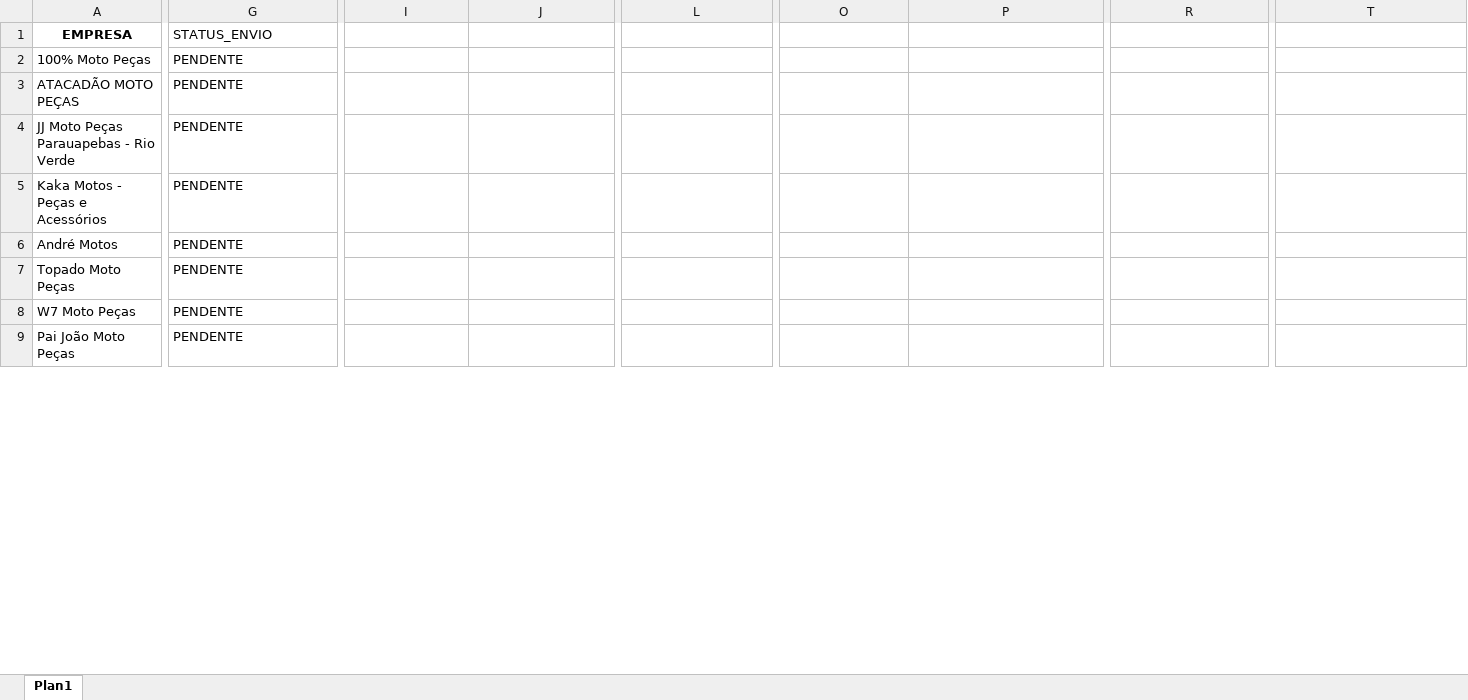
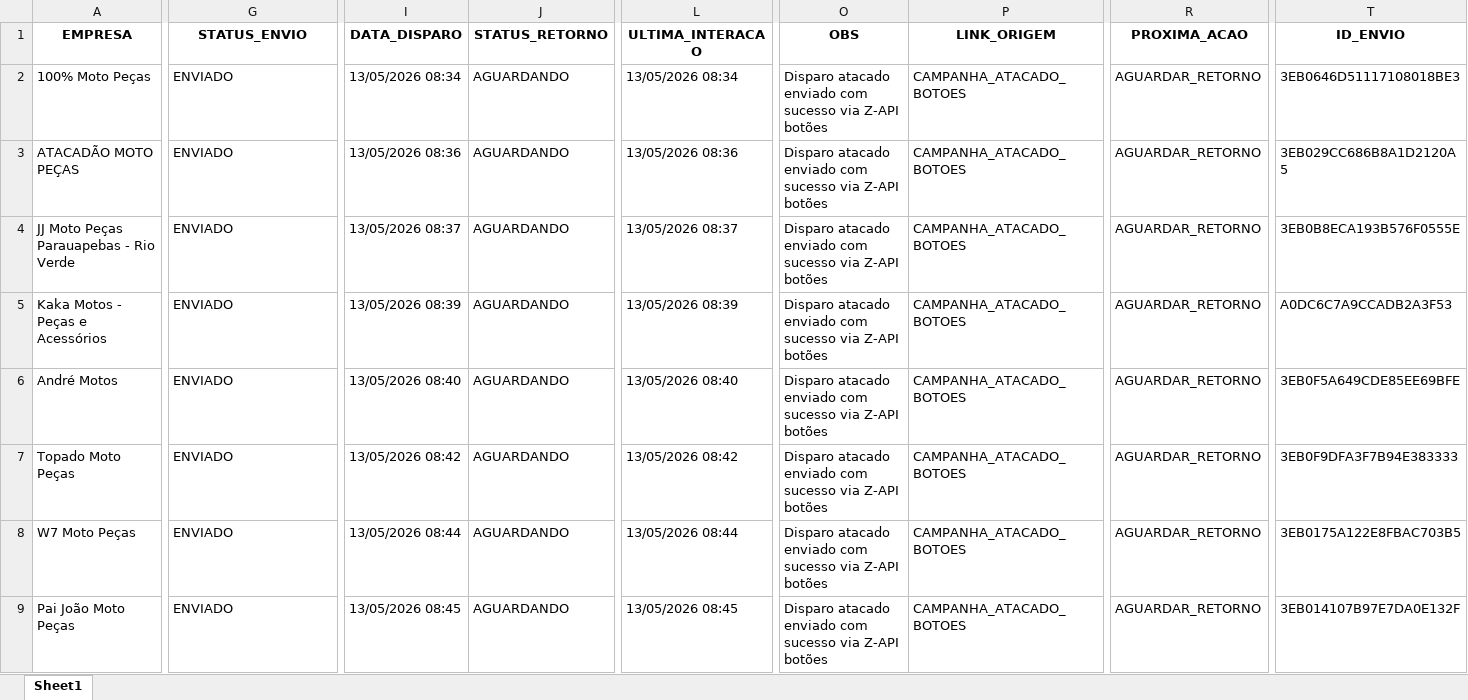
Before and after one commit to joaovictorcorreia835-cell/yamaha-bot, an Excel workbook: templates/data/disparo_atacado.xlsx, sheet Sheet1, drawn as a sheet; only a part is shown, gaps mark what is left out; values as stored, in another font and other column widths than the file's, no borders; the diff covers the shown part only; the diff names each change by its address in the sheet, - before the commit and + after, or states it on an @@ line.

```diff
--- a/templates/data/disparo_atacado.xlsx (sheet Sheet1)
+++ b/templates/data/disparo_atacado.xlsx (sheet Sheet1)
-sheet tab: Plan1
+sheet tab: Sheet1
@@ G1 bold: off → on, alignment: left → center @@
-I1: (empty)
+I1: DATA_DISPARO
-J1: (empty)
+J1: STATUS_RETORNO
-L1: (empty)
+L1: ULTIMA_INTERACAO
-O1: (empty)
+O1: OBS
-P1: (empty)
+P1: LINK_ORIGEM
-R1: (empty)
+R1: PROXIMA_ACAO
-T1: (empty)
+T1: ID_ENVIO
-G2:G9 (STATUS_ENVIO): PENDENTE
+G2:G9 (STATUS_ENVIO): ENVIADO
-I2 (DATA_DISPARO): (empty)
+I2 (DATA_DISPARO): 13/05/2026 08:34
-J2:J9 (STATUS_RETORNO): (empty)
+J2:J9 (STATUS_RETORNO): AGUARDANDO
-L2 (ULTIMA_INTERACAO): (empty)
+L2 (ULTIMA_INTERACAO): 13/05/2026 08:34
-O2:O9 (OBS): (empty)
+O2:O9 (OBS): Disparo atacado enviado com sucesso via Z-API botões
-P2:P9 (LINK_ORIGEM): (empty)
+P2:P9 (LINK_ORIGEM): CAMPANHA_ATACADO_BOTOES
-R2:R9 (PROXIMA_ACAO): (empty)
+R2:R9 (PROXIMA_ACAO): AGUARDAR_RETORNO
-T2 (ID_ENVIO): (empty)
+T2 (ID_ENVIO): 3EB0646D51117108018BE3
-I3 (DATA_DISPARO): (empty)
+I3 (DATA_DISPARO): 13/05/2026 08:36
-L3 (ULTIMA_INTERACAO): (empty)
+L3 (ULTIMA_INTERACAO): 13/05/2026 08:36
-T3 (ID_ENVIO): (empty)
+T3 (ID_ENVIO): 3EB029CC686B8A1D2120A5
-I4 (DATA_DISPARO): (empty)
+I4 (DATA_DISPARO): 13/05/2026 08:37
-L4 (ULTIMA_INTERACAO): (empty)
+L4 (ULTIMA_INTERACAO): 13/05/2026 08:37
-T4 (ID_ENVIO): (empty)
+T4 (ID_ENVIO): 3EB0B8ECA193B576F0555E
-I5 (DATA_DISPARO): (empty)
+I5 (DATA_DISPARO): 13/05/2026 08:39
-L5 (ULTIMA_INTERACAO): (empty)
+L5 (ULTIMA_INTERACAO): 13/05/2026 08:39
-T5 (ID_ENVIO): (empty)
+T5 (ID_ENVIO): A0DC6C7A9CCADB2A3F53
-I6 (DATA_DISPARO): (empty)
+I6 (DATA_DISPARO): 13/05/2026 08:40
-L6 (ULTIMA_INTERACAO): (empty)
+L6 (ULTIMA_INTERACAO): 13/05/2026 08:40
-T6 (ID_ENVIO): (empty)
+T6 (ID_ENVIO): 3EB0F5A649CDE85EE69BFE
-I7 (DATA_DISPARO): (empty)
+I7 (DATA_DISPARO): 13/05/2026 08:42
-L7 (ULTIMA_INTERACAO): (empty)
+L7 (ULTIMA_INTERACAO): 13/05/2026 08:42
-T7 (ID_ENVIO): (empty)
+T7 (ID_ENVIO): 3EB0F9DFA3F7B94E383333
-I8 (DATA_DISPARO): (empty)
+I8 (DATA_DISPARO): 13/05/2026 08:44
-L8 (ULTIMA_INTERACAO): (empty)
+L8 (ULTIMA_INTERACAO): 13/05/2026 08:44
-T8 (ID_ENVIO): (empty)
+T8 (ID_ENVIO): 3EB0175A122E8FBAC703B5
-I9 (DATA_DISPARO): (empty)
+I9 (DATA_DISPARO): 13/05/2026 08:45
-L9 (ULTIMA_INTERACAO): (empty)
+L9 (ULTIMA_INTERACAO): 13/05/2026 08:45
-T9 (ID_ENVIO): (empty)
+T9 (ID_ENVIO): 3EB014107B97E7DA0E132F
```
Also changed, not shown: 87 edited cells and cell formats elsewhere in this sheet, formulas that keep their value, 1 other file.
